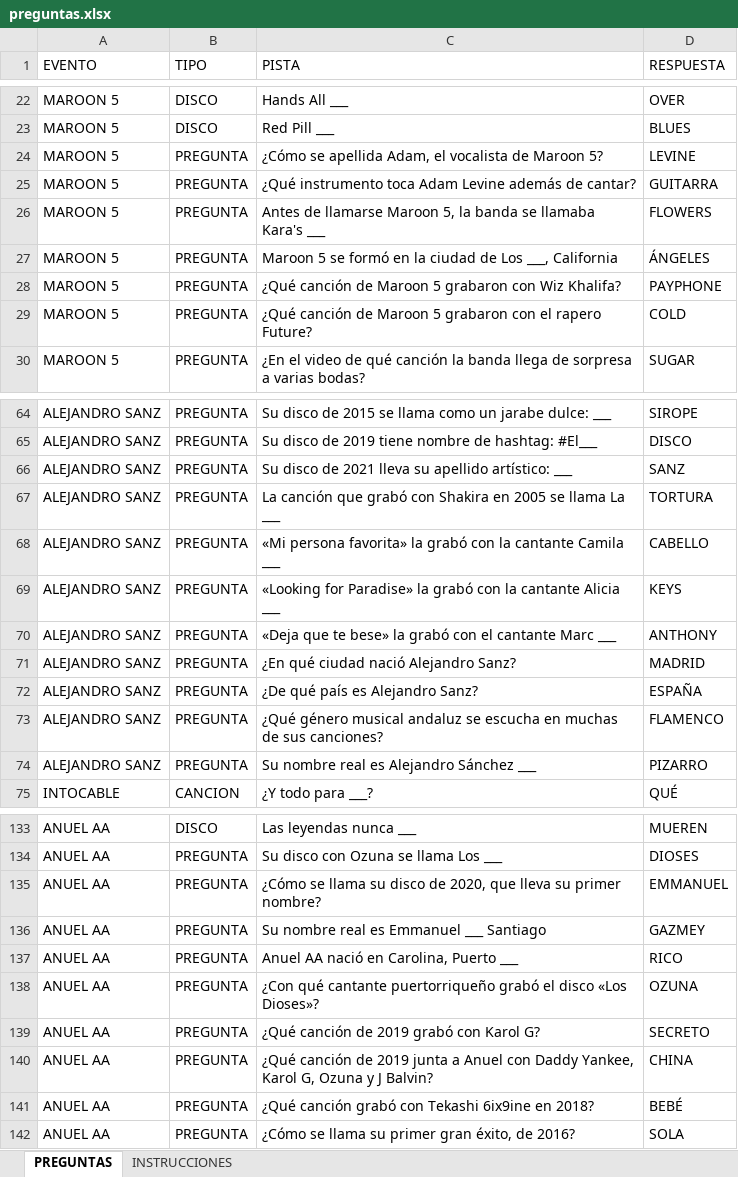
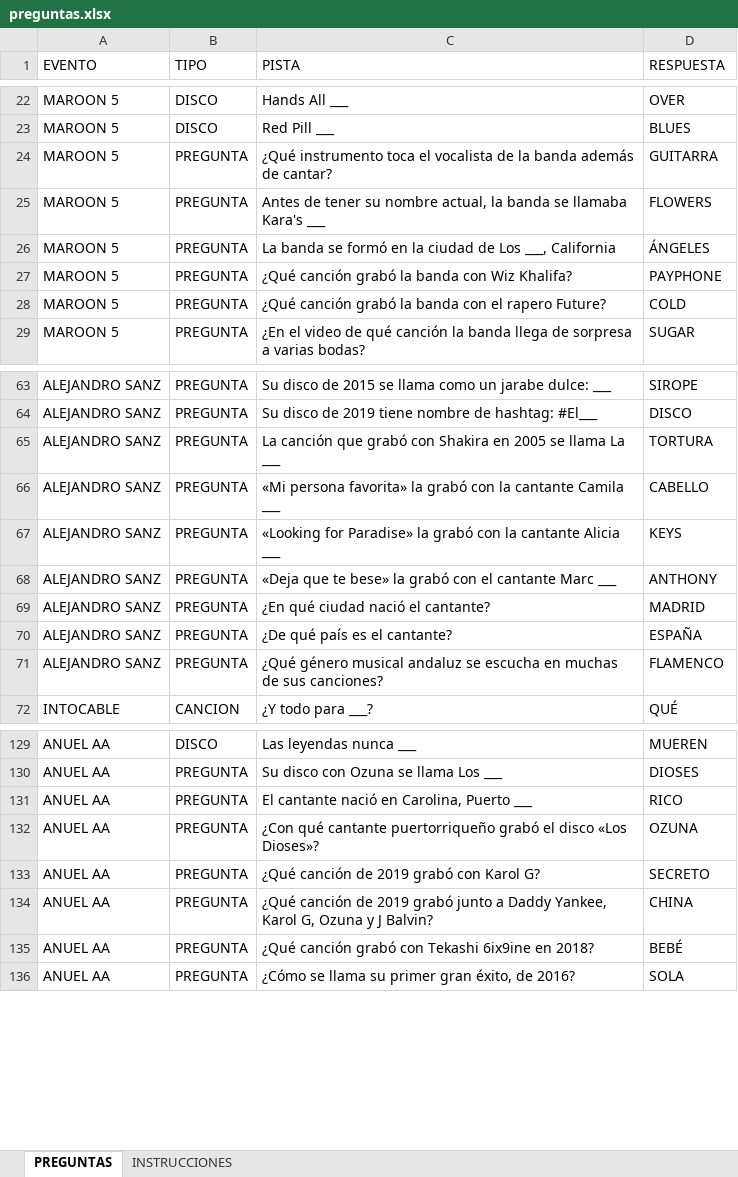
Before and after one commit to girasolcaricatura/sitelasabes-viva, an Excel workbook: datos/preguntas.xlsx, sheet PREGUNTAS, drawn as a sheet; only a part is shown, gaps mark what is left out; values as stored, in another font and other column widths than the file's, no borders; removed rows and columns are numbered as before the commit, all else as after; the diff covers the shown part only; the diff names each change by its address in the sheet, - before the commit and + after, or states it on an @@ line.

```diff
--- a/datos/preguntas.xlsx (sheet PREGUNTAS)
+++ b/datos/preguntas.xlsx (sheet PREGUNTAS)
-row 24: MAROON 5 | PREGUNTA | ¿Cómo se apellida Adam, el vocalista de Maroon 5? | LEVINE
-C24 (PISTA): …instrumento toca Adam Levine además de…
+C24 (PISTA): …instrumento toca el vocalista de la banda además de…
-C25 (PISTA): Antes de llamarse Maroon 5, la banda…
+C25 (PISTA): Antes de tener su nombre actual, la banda…
-C26 (PISTA): Maroon 5 se formó…
+C26 (PISTA): La banda se formó…
-C27 (PISTA): ¿Qué canción de Maroon 5 grabaron con Wiz…
+C27 (PISTA): ¿Qué canción grabó la banda con Wiz…
-C28 (PISTA): ¿Qué canción de Maroon 5 grabaron con el…
+C28 (PISTA): ¿Qué canción grabó la banda con el…
-row 66: ALEJANDRO SANZ | PREGUNTA | Su disco de 2021 lleva su apellido artístico: ___ | SANZ
-C69 (PISTA): ¿En qué ciudad nació Alejandro Sanz?
+C69 (PISTA): ¿En qué ciudad nació el cantante?
-C70 (PISTA): ¿De qué país es Alejandro Sanz?
+C70 (PISTA): ¿De qué país es el cantante?
-row 74: ALEJANDRO SANZ | PREGUNTA | Su nombre real es Alejandro Sánchez ___ | PIZARRO
-row 135: ANUEL AA | PREGUNTA | ¿Cómo se llama su disco de 2020, que lleva su primer nombre? | EMMANUEL
-row 136: ANUEL AA | PREGUNTA | Su nombre real es Emmanuel ___ Santiago | GAZMEY
-C131 (PISTA): Anuel AA nació en Carolina, Puerto ___
+C131 (PISTA): El cantante nació en Carolina, Puerto ___
-C134 (PISTA): …de 2019 junta a Anuel con Daddy Yankee,…
+C134 (PISTA): …de 2019 grabó junto a Daddy Yankee,…
```
Also changed, not shown: 1 removed row and 9 edited cells elsewhere in this sheet, 3 other files.
